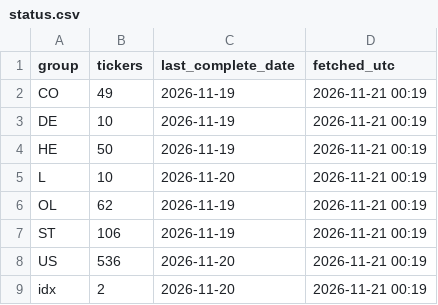
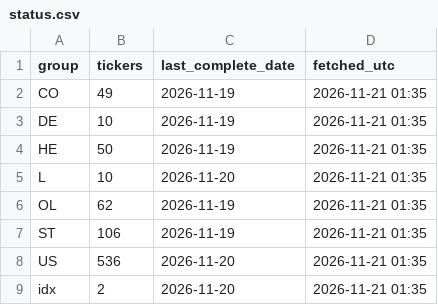
Before and after one commit to alekthehackerman/Nordiske-data, a CSV file: status.csv, drawn as a sheet.

```diff
--- a/status.csv
+++ b/status.csv
@@ -1,9 +1,9 @@
 group,tickers,last_complete_date,fetched_utc
-CO,49,2026-11-19,2026-11-21 00:19
-DE,10,2026-11-19,2026-11-21 00:19
-HE,50,2026-11-19,2026-11-21 00:19
-L,10,2026-11-20,2026-11-21 00:19
-OL,62,2026-11-19,2026-11-21 00:19
-ST,106,2026-11-19,2026-11-21 00:19
-US,536,2026-11-20,2026-11-21 00:19
-idx,2,2026-11-20,2026-11-21 00:19
+CO,49,2026-11-19,2026-11-21 01:35
+DE,10,2026-11-19,2026-11-21 01:35
+HE,50,2026-11-19,2026-11-21 01:35
+L,10,2026-11-20,2026-11-21 01:35
+OL,62,2026-11-19,2026-11-21 01:35
+ST,106,2026-11-19,2026-11-21 01:35
+US,536,2026-11-20,2026-11-21 01:35
+idx,2,2026-11-20,2026-11-21 01:35
```
Also changed, not shown: metrics.csv, screen.csv, 1 other file.
